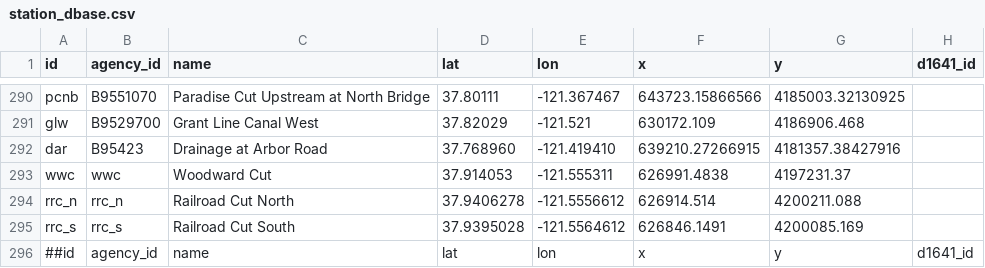
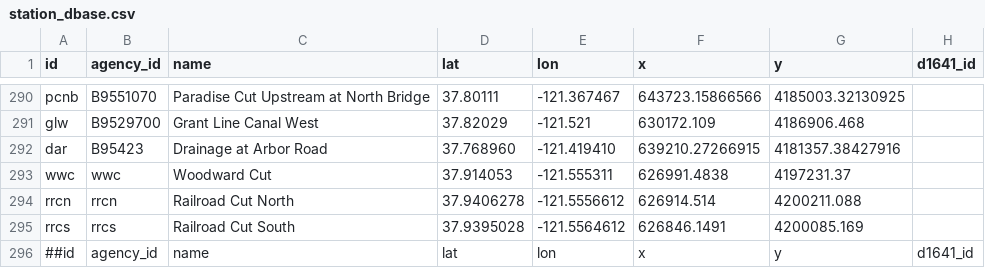
Before and after one commit to CADWRDeltaModeling/dms_datastore, a CSV file: dms_datastore/config_data/station_dbase.csv, drawn as a sheet; only a part is shown, gaps mark what is left out; the diff names each change by its address in the sheet, - before the commit and + after, or states it on an @@ line.

Commit message:
remove underscore from id

```diff
--- a/dms_datastore/config_data/station_dbase.csv
+++ b/dms_datastore/config_data/station_dbase.csv
-A294 (id): rrc_n
+A294 (id): rrcn
-B294 (agency_id): rrc_n
+B294 (agency_id): rrcn
-A295 (id): rrc_s
+A295 (id): rrcs
-B295 (agency_id): rrc_s
+B295 (agency_id): rrcs
```
